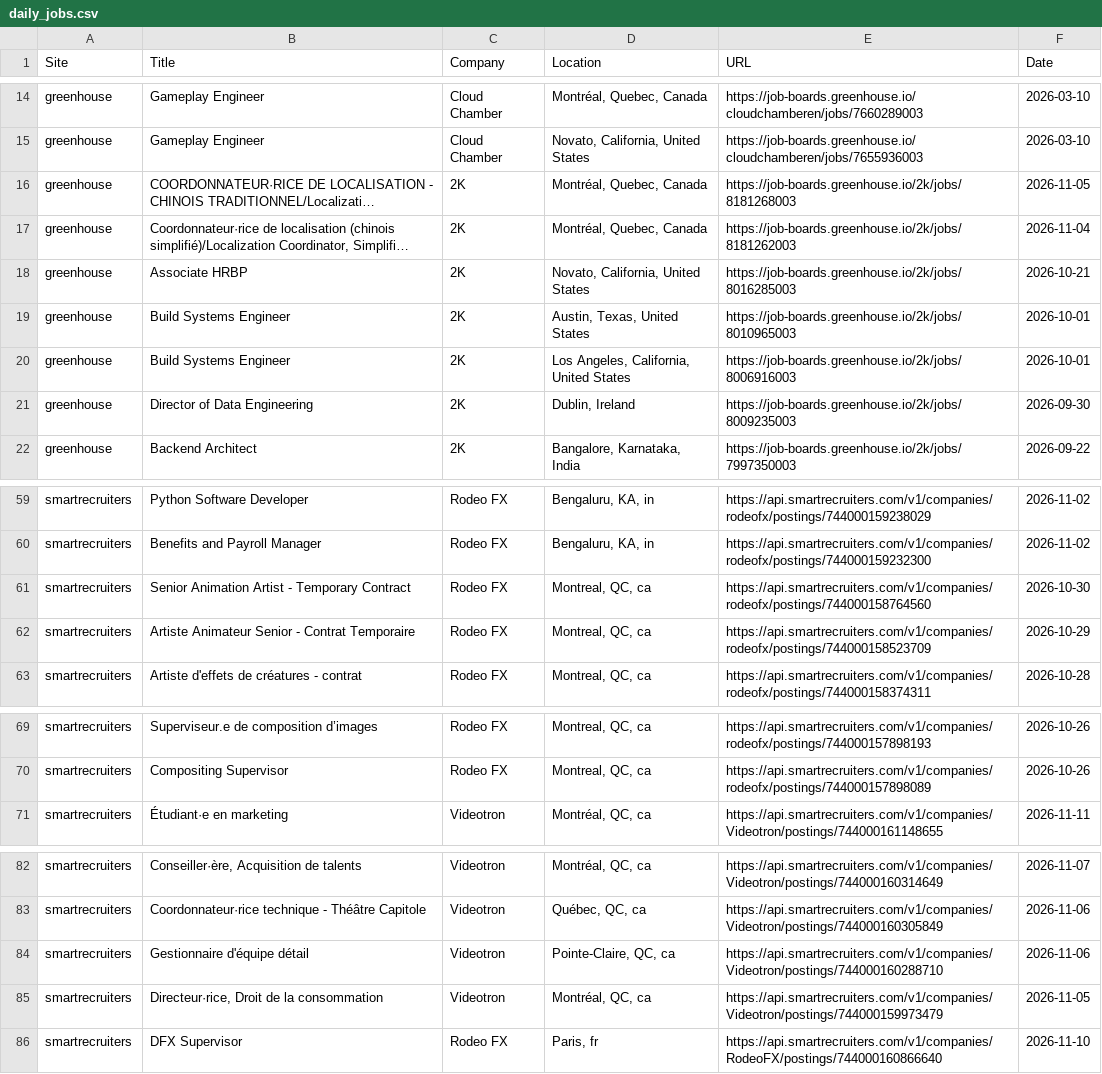
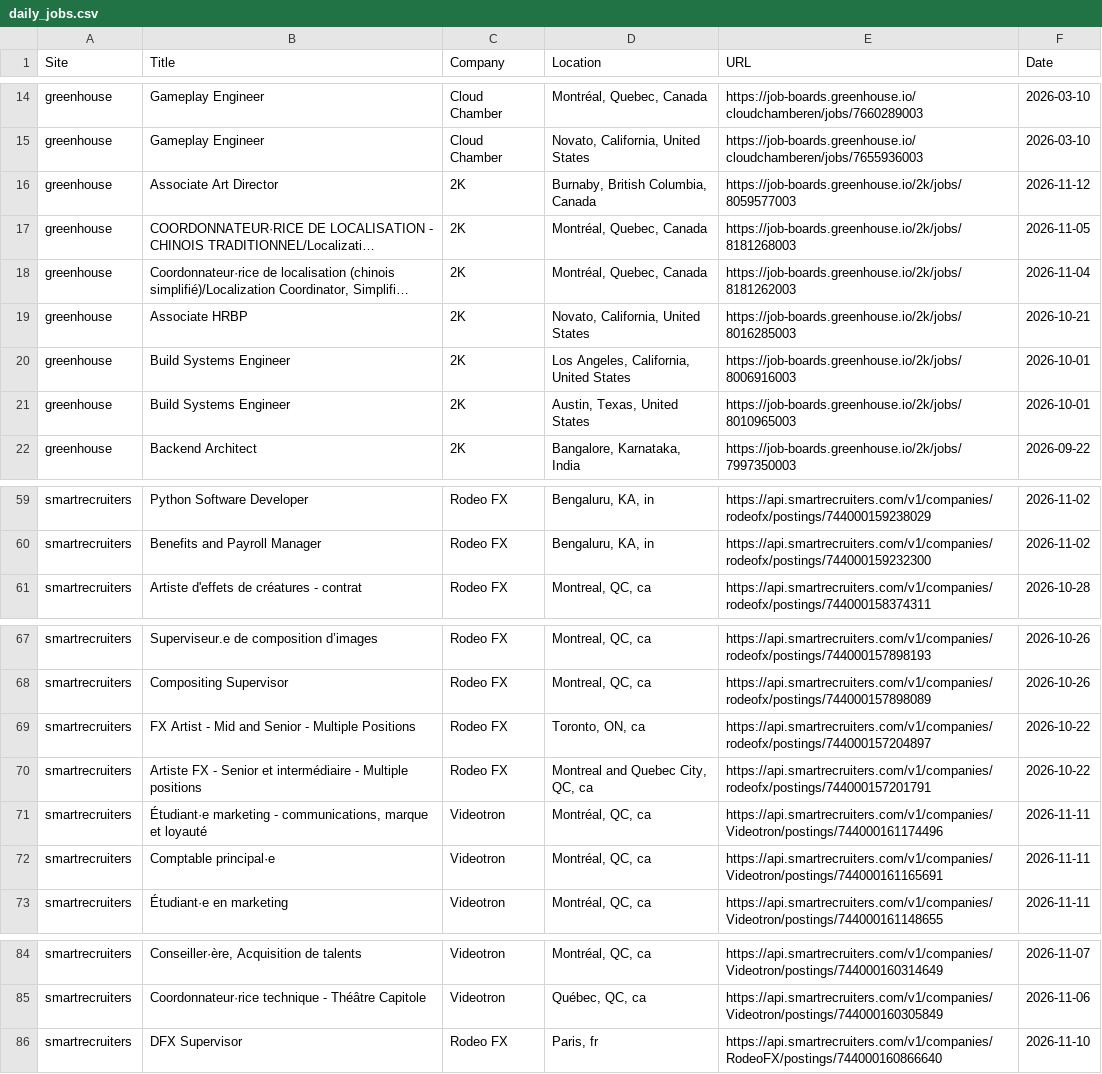
Before and after one commit to christiandguerard/ever-jobs-dash, a CSV file: daily_jobs.csv, drawn as a sheet; only a part is shown, gaps mark what is left out; long unchanged cells end in …; removed rows and columns are numbered as before the commit, all else as after; the diff covers the shown part only; the diff names each change by its address in the sheet, - before the commit and + after, or states it on an @@ line.

Commit message:
Update job dashboard: Thu Nov 12 19:45:50 UTC 2026

```diff
--- a/daily_jobs.csv
+++ b/daily_jobs.csv
+row 16: greenhouse | Associate Art Director | 2K | Burnaby, British Columbia, Canada | https://job-boards.greenhouse.io/2k/jobs/8059577003 | 2026-11-12
-row 21: greenhouse | Director of Data Engineering | 2K | Dublin, Ireland | https://job-boards.greenhouse.io/2k/jobs/8009235003 | 2026-09-30
-row 61: smartrecruiters | Senior Animation Artist - Temporary Contract | Rodeo FX | Montreal, QC, ca | https://api.smartrecruiters.com/v1/companies/rodeofx/postings/744000158764560 | 2026-10-30
-row 62: smartrecruiters | Artiste Animateur Senior - Contrat Temporaire | Rodeo FX | Montreal, QC, ca | https://api.smartrecruiters.com/v1/companies/rodeofx/postings/744000158523709 | 2026-10-29
+row 69: smartrecruiters | FX Artist - Mid and Senior - Multiple Positions | Rodeo FX | Toronto, ON, ca | https://api.smartrecruiters.com/v1/companies/rodeofx/postings/744000157204897 | 2026-10-22
+row 70: smartrecruiters | Artiste FX - Senior et intermédiaire - Multiple positions | Rodeo FX | Montreal and Quebec City, QC, ca | https://api.smartrecruiters.com/v1/companies/rodeofx/postings/744000157201791 | 2026-10-22
+row 71: smartrecruiters | Étudiant·e marketing - communications, marque et loyauté | Videotron | Montréal, QC, ca | https://api.smartrecruiters.com/v1/companies/Videotron/postings/744000161174496 | 2026-11-11
+row 72: smartrecruiters | Comptable principal·e | Videotron | Montréal, QC, ca | https://api.smartrecruiters.com/v1/companies/Videotron/postings/744000161165691 | 2026-11-11
-row 84: smartrecruiters | Gestionnaire d'équipe détail | Videotron | Pointe-Claire, QC, ca | https://api.smartrecruiters.com/v1/companies/Videotron/postings/744000160288710 | 2026-11-06
-row 85: smartrecruiters | Directeur·rice, Droit de la consommation | Videotron | Montréal, QC, ca | https://api.smartrecruiters.com/v1/companies/Videotron/postings/744000159973479 | 2026-11-05
```
Also changed, not shown: 2 added rows, 2 removed rows and 2 moved rows elsewhere in this file.
